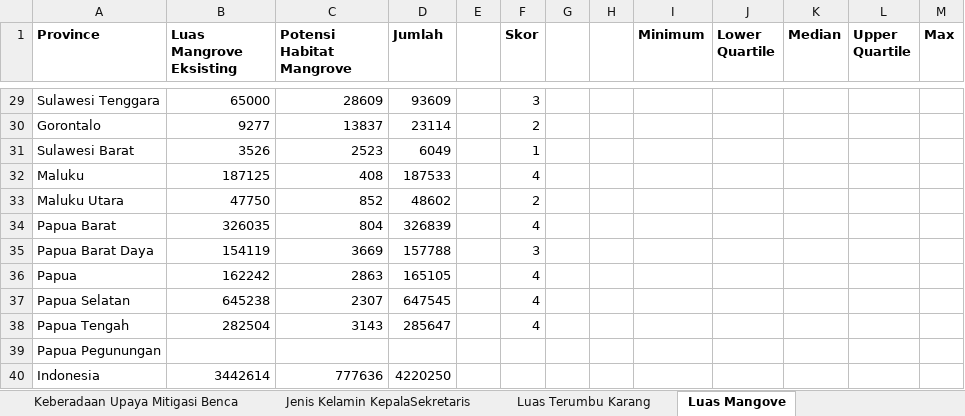
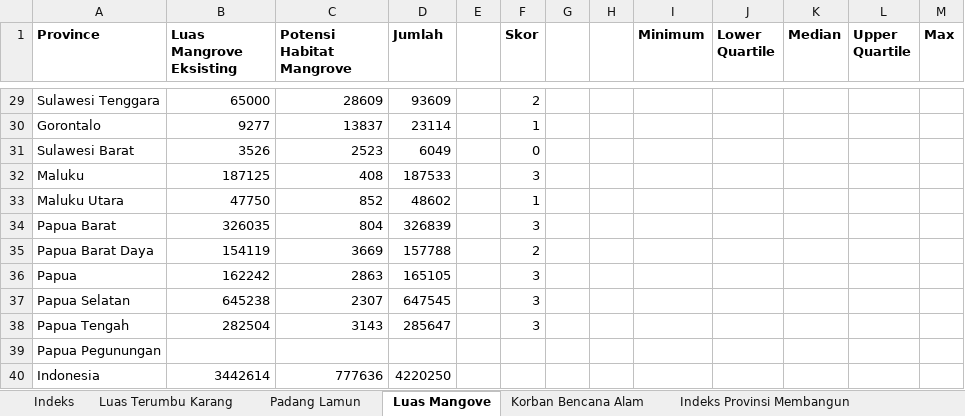
Before and after one commit to Hariaksha/magang-ypi, an Excel workbook: YPI Data.xlsx, sheet Luas Mangove, drawn as a sheet; only a part is shown, gaps mark what is left out; values as stored, in another font and other column widths than the file's, no borders; the diff covers the shown part only; the diff names each change by its address in the sheet, - before the commit and + after, or states it on an @@ line.

```diff
--- a/YPI Data.xlsx (sheet Luas Mangove)
+++ b/YPI Data.xlsx (sheet Luas Mangove)
+sheet tab: Indeks
+sheet tab: Indeks Provinsi Membangun
-F29 (Skor): 3
+F29 (Skor): 2
-F30 (Skor): 2
+F30 (Skor): 1
-F31 (Skor): 1
+F31 (Skor): 0
-F32 (Skor): 4
+F32 (Skor): 3
-F33 (Skor): 2
+F33 (Skor): 1
-F34 (Skor): 4
+F34 (Skor): 3
-F35 (Skor): 3
+F35 (Skor): 2
-F36:F38 (Skor): 4
+F36:F38 (Skor): 3
```
Also changed, not shown: 31 edited cells elsewhere in this sheet, sheet Korban Bencana Alam, sheet Padang Lamun, sheet Luas Terumbu Karang, other sheet tabs, formulas that keep their value.
